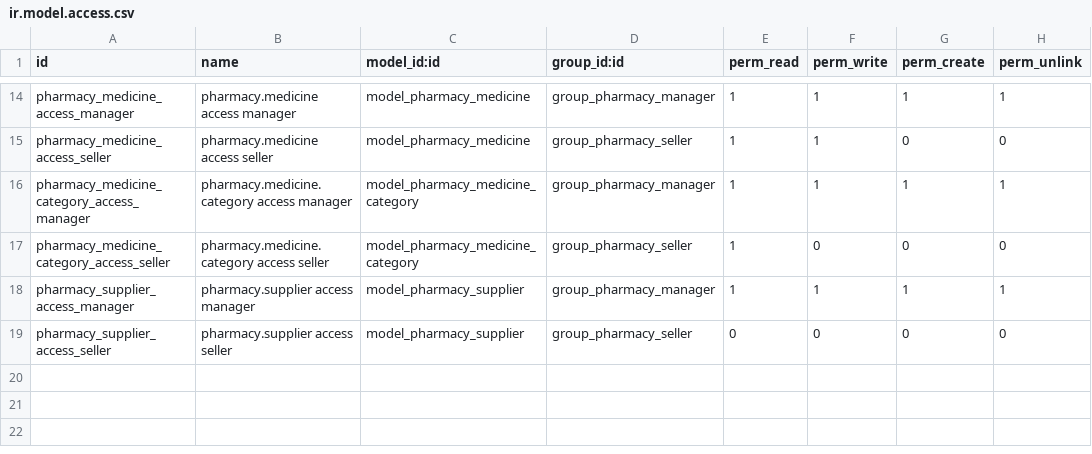
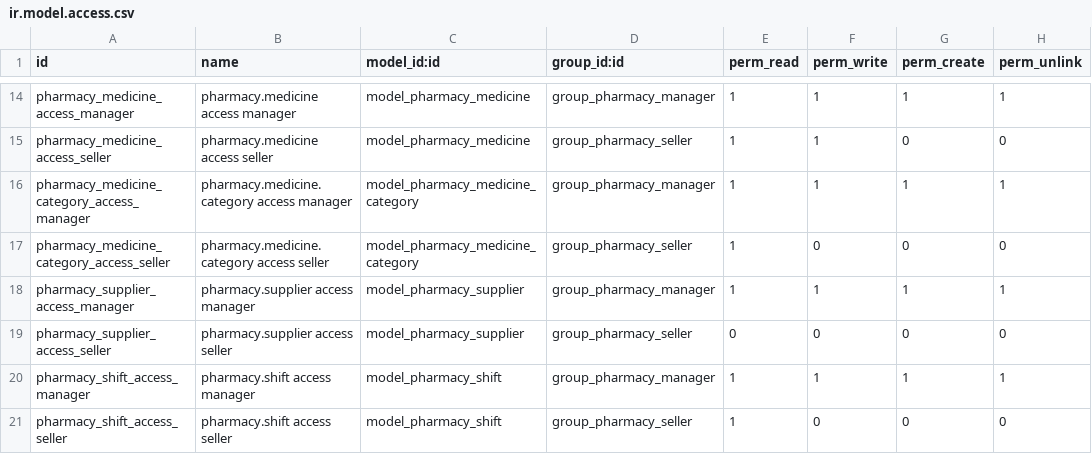
Before and after one commit to armandost1/PharmacyManagement, a CSV file: security/ir.model.access.csv, drawn as a sheet; only a part is shown, gaps mark what is left out.

```diff
--- a/security/ir.model.access.csv
+++ b/security/ir.model.access.csv
@@ -19 +19,3 @@ pharmacy_supplier_access_manager,pharmacy.supplier access manager,model_pharmacy
 pharmacy_supplier_access_seller,pharmacy.supplier access seller,model_pharmacy_supplier,group_pharmacy_seller,0,0,0,0
+pharmacy_shift_access_manager,pharmacy.shift access manager,model_pharmacy_shift,group_pharmacy_manager,1,1,1,1
+pharmacy_shift_access_seller,pharmacy.shift access seller,model_pharmacy_shift,group_pharmacy_seller,1,0,0,0
```
Also changed, not shown: 10 other files.
